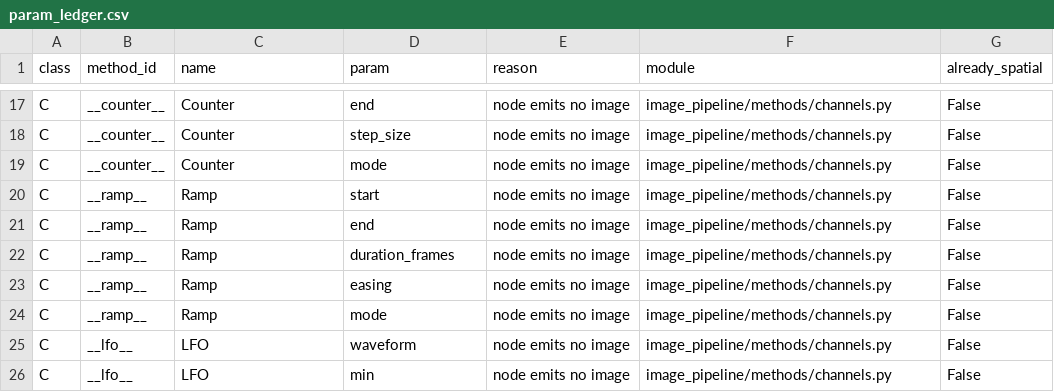
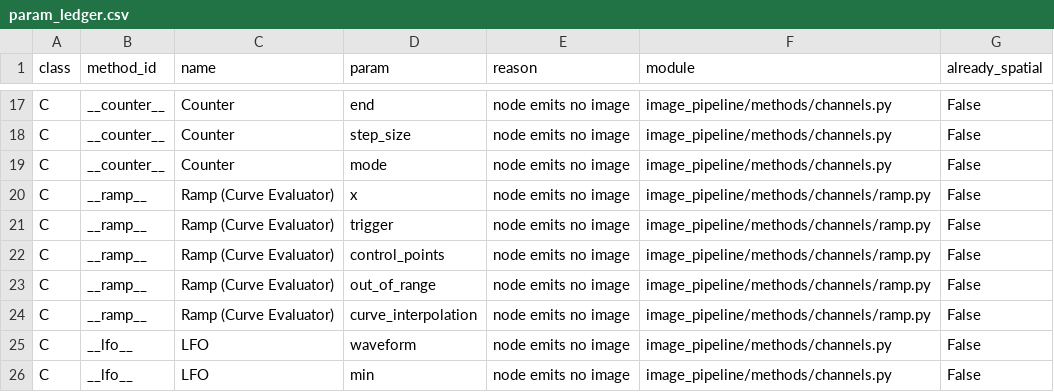
Before and after one commit to brndnhghs/grillmaster-command-center, a CSV file: data/spatial/param_ledger.csv, drawn as a sheet; only a part is shown, gaps mark what is left out.

Commit message:
eat: rename __ramp__ node to "Ramp (Curve Evaluator)" and clean up legacy usage
feat: rename __ramp__ node to "Ramp (Curve Evaluator)" and clean up legacy usage

- Update node name, input/param descriptions, and default values to reflect the stateless curve evaluator design.
- Refresh param_ledger.csv entries with the new node name and port list.
- Replace deprecated __ramp__ node with __lfo__ in the explosion demo script to avoid legacy warnings.

```diff
--- a/data/spatial/param_ledger.csv
+++ b/data/spatial/param_ledger.csv
@@ -19,7 +19,7 @@ C,__counter__,Counter,step_size,node emits no image,image_pipeline/methods/chann
 C,__counter__,Counter,mode,node emits no image,image_pipeline/methods/channels.py,False
-C,__ramp__,Ramp,start,node emits no image,image_pipeline/methods/channels.py,False
-C,__ramp__,Ramp,end,node emits no image,image_pipeline/methods/channels.py,False
-C,__ramp__,Ramp,duration_frames,node emits no image,image_pipeline/methods/channels.py,False
-C,__ramp__,Ramp,easing,node emits no image,image_pipeline/methods/channels.py,False
-C,__ramp__,Ramp,mode,node emits no image,image_pipeline/methods/channels.py,False
+C,__ramp__,Ramp (Curve Evaluator),x,node emits no image,image_pipeline/methods/channels/ramp.py,False
+C,__ramp__,Ramp (Curve Evaluator),trigger,node emits no image,image_pipeline/methods/channels/ramp.py,False
+C,__ramp__,Ramp (Curve Evaluator),control_points,node emits no image,image_pipeline/methods/channels/ramp.py,False
+C,__ramp__,Ramp (Curve Evaluator),out_of_range,node emits no image,image_pipeline/methods/channels/ramp.py,False
+C,__ramp__,Ramp (Curve Evaluator),curve_interpolation,node emits no image,image_pipeline/methods/channels/ramp.py,False
 C,__lfo__,LFO,waveform,node emits no image,image_pipeline/methods/channels.py,False
```
Also changed, not shown: 3 other files.
